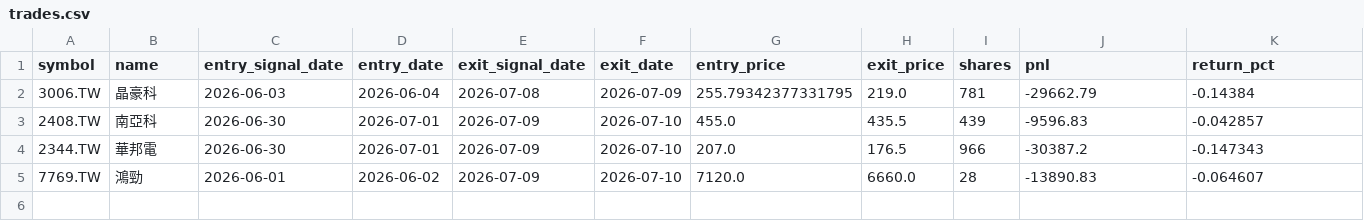
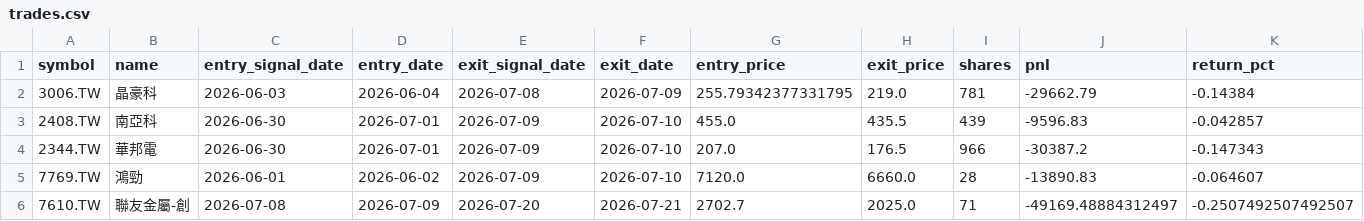
Before and after one commit to ryan900208-ux/-, a CSV file: docs/outputs/paper_trading/trades.csv, drawn as a sheet; only a part is shown; rows hold the shown columns only; the diff names each change by its address in the sheet, - before the commit and + after, or states it on an @@ line.

```diff
--- a/docs/outputs/paper_trading/trades.csv
+++ b/docs/outputs/paper_trading/trades.csv
+row 6: 7610.TW | 聯友金屬-創 | 2026-07-08 | 2026-07-09 | 2026-07-20 | 2026-07-21 | 2702.7 | 2025.0 | 71 | -49169.48884312497 | -0.2507492507492507
```
Also changed, not shown: docs/outputs/paper_trading/daily_snapshots.csv, 4 other files.
